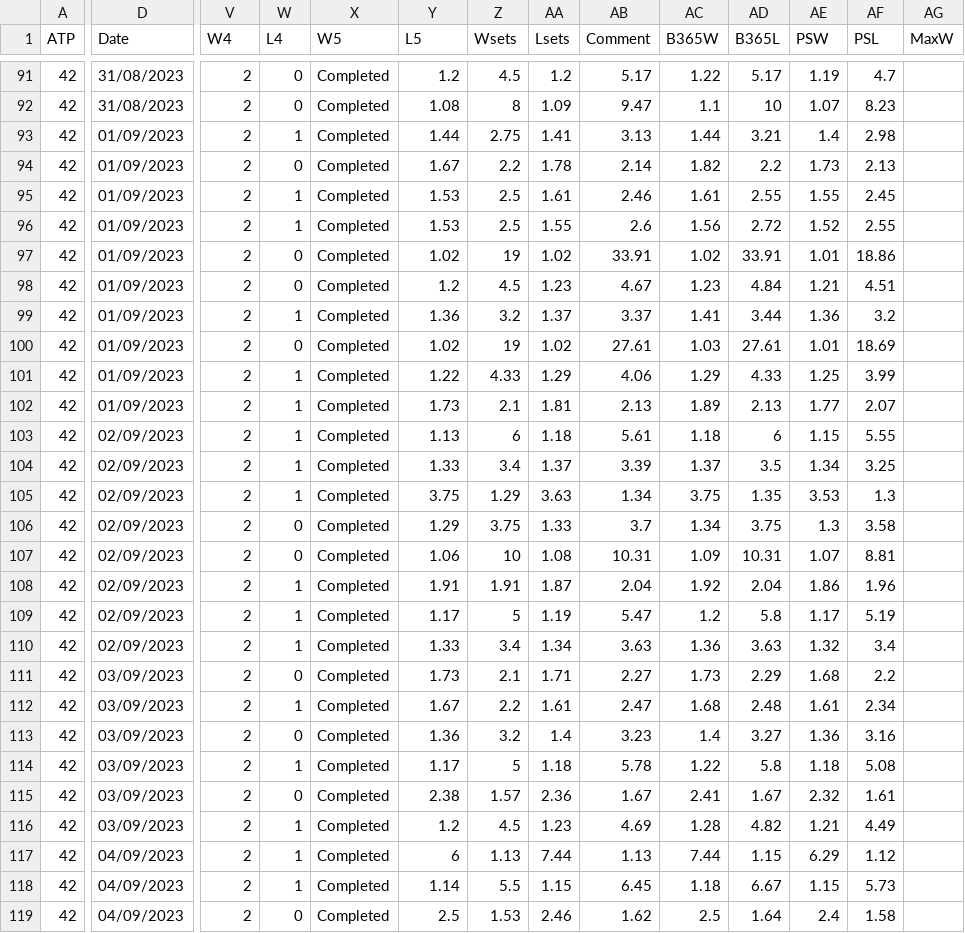
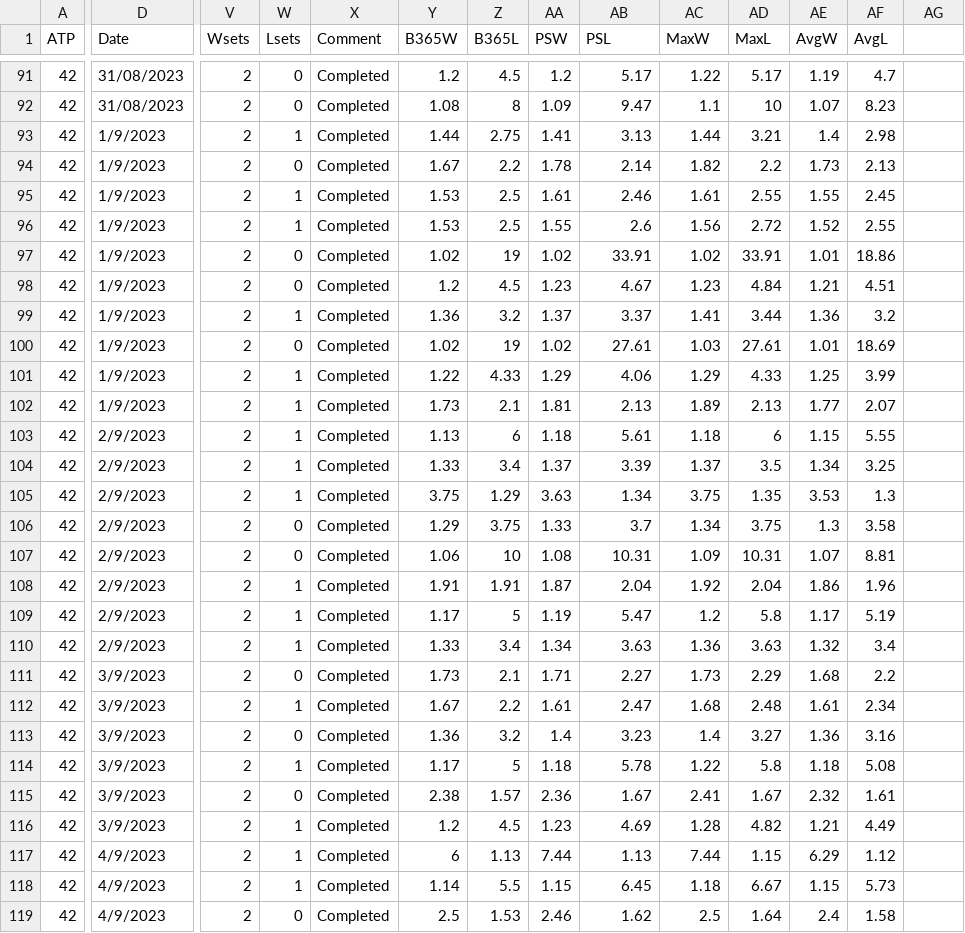
Before and after one commit to jefische/tennis-vpn-react, a CSV file: data/us-open/2023-usopen_womens.csv, drawn as a sheet; only a part is shown, gaps mark what is left out; the diff covers the shown part only; the diff names each change by its address in the sheet, - before the commit and + after, or states it on an @@ line.

```diff
--- a/data/us-open/2023-usopen_womens.csv
+++ b/data/us-open/2023-usopen_womens.csv
-V1: W4
+V1: Wsets
-W1: L4
+W1: Lsets
-X1: W5
+X1: Comment
-Y1: L5
+Y1: B365W
-Z1: Wsets
+Z1: B365L
-AA1: Lsets
+AA1: PSW
-AB1: Comment
+AB1: PSL
-AC1: B365W
+AC1: MaxW
-AD1: B365L
+AD1: MaxL
-AE1: PSW
+AE1: AvgW
-AF1: PSL
+AF1: AvgL
-AG1: MaxW
+AG1: (empty)
-D93:D102 (Date): 01/09/2023
+D93:D102 (Date): 1/9/2023
-D103:D110 (Date): 02/09/2023
+D103:D110 (Date): 2/9/2023
-D111:D116 (Date): 03/09/2023
+D111:D116 (Date): 3/9/2023
-D117:D119 (Date): 04/09/2023
+D117:D119 (Date): 4/9/2023
```
Also changed, not shown: 12 edited cells elsewhere in this file, 3 other files.
